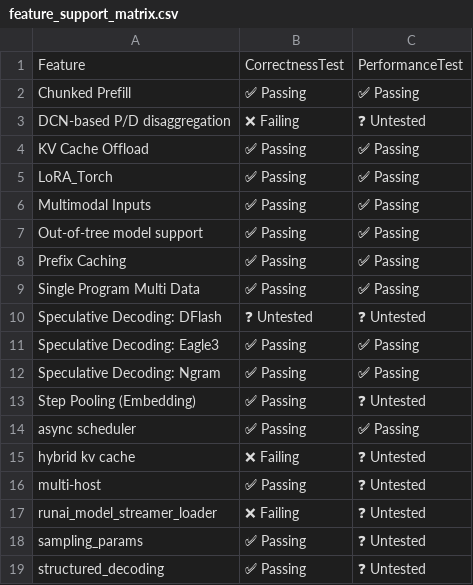
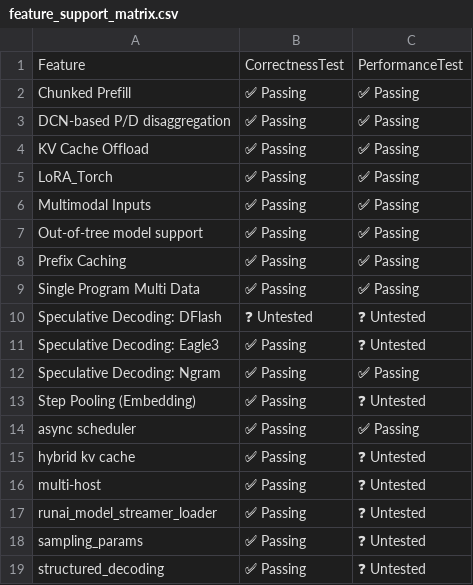
Before and after one commit to vllm-project/tpu-inference, a CSV file: support_matrices/nightly/v7x/vllm/feature_support_matrix.csv, drawn as a sheet.

```diff
--- a/support_matrices/nightly/v7x/vllm/feature_support_matrix.csv
+++ b/support_matrices/nightly/v7x/vllm/feature_support_matrix.csv
@@ -2,3 +2,3 @@ Feature,CorrectnessTest,PerformanceTest
 "Chunked Prefill",✅ Passing,✅ Passing
-"DCN-based P/D disaggregation",❌ Failing,❓ Untested
+"DCN-based P/D disaggregation",✅ Passing,✅ Passing
 "KV Cache Offload",✅ Passing,✅ Passing
@@ -10,3 +10,3 @@ Feature,CorrectnessTest,PerformanceTest
 "Speculative Decoding: DFlash",❓ Untested,❓ Untested
-"Speculative Decoding: Eagle3",✅ Passing,✅ Passing
+"Speculative Decoding: Eagle3",✅ Passing,❓ Untested
 "Speculative Decoding: Ngram",✅ Passing,✅ Passing
@@ -14,5 +14,5 @@ Feature,CorrectnessTest,PerformanceTest
 "async scheduler",✅ Passing,✅ Passing
-"hybrid kv cache",❌ Failing,❓ Untested
+"hybrid kv cache",✅ Passing,❓ Untested
 "multi-host",✅ Passing,❓ Untested
-"runai_model_streamer_loader",❌ Failing,❓ Untested
+"runai_model_streamer_loader",✅ Passing,❓ Untested
 "sampling_params",✅ Passing,❓ Untested
```
Also changed, not shown: support_matrices/nightly/v7x/vllm/model_support_matrix.csv, 1 other file.
